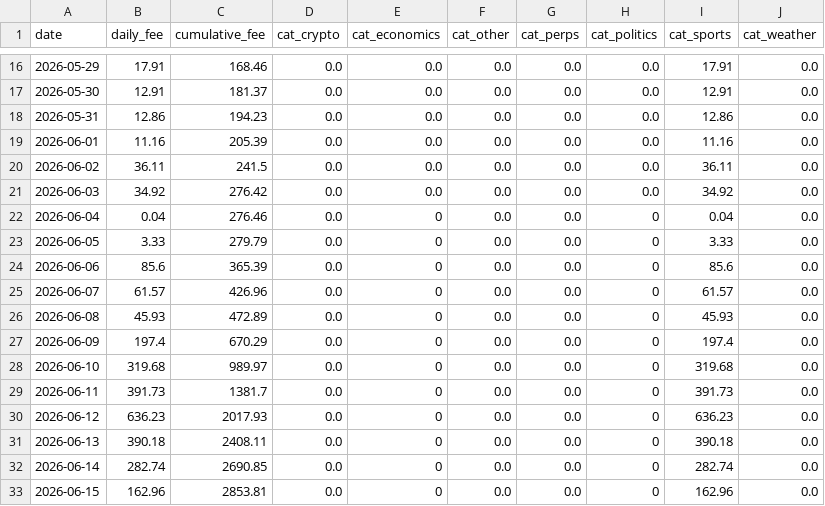
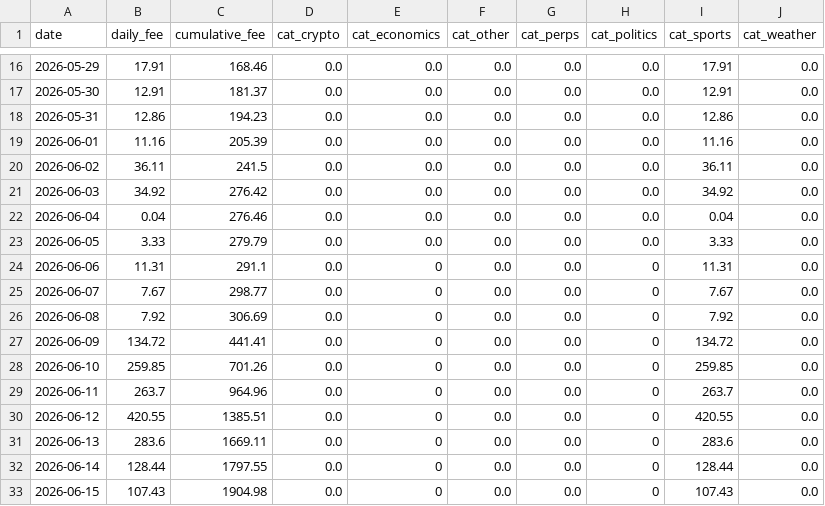
Before and after one commit to ManiFed/KalshiFees, a CSV file: kalshi_fee_daily.csv, drawn as a sheet; only a part is shown, gaps mark what is left out; the diff covers the shown part only.

```diff
--- a/kalshi_fee_daily.csv
+++ b/kalshi_fee_daily.csv
@@ -21,13 +21,13 @@ date,daily_fee,cumulative_fee,cat_crypto,cat_economics,cat_other,cat_perps,cat_p
 2026-06-03,34.92,276.42,0.0,0.0,0.0,0.0,0.0,34.92,0.0
-2026-06-04,0.04,276.46,0.0,0,0.0,0.0,0,0.04,0.0
-2026-06-05,3.33,279.79,0.0,0,0.0,0.0,0,3.33,0.0
-2026-06-06,85.6,365.39,0.0,0,0.0,0.0,0,85.6,0.0
-2026-06-07,61.57,426.96,0.0,0,0.0,0.0,0,61.57,0.0
-2026-06-08,45.93,472.89,0.0,0,0.0,0.0,0,45.93,0.0
-2026-06-09,197.4,670.29,0.0,0,0.0,0.0,0,197.4,0.0
-2026-06-10,319.68,989.97,0.0,0,0.0,0.0,0,319.68,0.0
-2026-06-11,391.73,1381.7,0.0,0,0.0,0.0,0,391.73,0.0
-2026-06-12,636.23,2017.93,0.0,0,0.0,0.0,0,636.23,0.0
-2026-06-13,390.18,2408.11,0.0,0,0.0,0.0,0,390.18,0.0
-2026-06-14,282.74,2690.85,0.0,0,0.0,0.0,0,282.74,0.0
-2026-06-15,162.96,2853.81,0.0,0,0.0,0.0,0,162.96,0.0
+2026-06-04,0.04,276.46,0.0,0.0,0.0,0.0,0.0,0.04,0.0
+2026-06-05,3.33,279.79,0.0,0.0,0.0,0.0,0.0,3.33,0.0
+2026-06-06,11.31,291.1,0.0,0,0.0,0.0,0,11.31,0.0
+2026-06-07,7.67,298.77,0.0,0,0.0,0.0,0,7.67,0.0
+2026-06-08,7.92,306.69,0.0,0,0.0,0.0,0,7.92,0.0
+2026-06-09,134.72,441.41,0.0,0,0.0,0.0,0,134.72,0.0
+2026-06-10,259.85,701.26,0.0,0,0.0,0.0,0,259.85,0.0
+2026-06-11,263.7,964.96,0.0,0,0.0,0.0,0,263.7,0.0
+2026-06-12,420.55,1385.51,0.0,0,0.0,0.0,0,420.55,0.0
+2026-06-13,283.6,1669.11,0.0,0,0.0,0.0,0,283.6,0.0
+2026-06-14,128.44,1797.55,0.0,0,0.0,0.0,0,128.44,0.0
+2026-06-15,107.43,1904.98,0.0,0,0.0,0.0,0,107.43,0.0
```
Also changed, not shown: 86 edited cells elsewhere in this file, 1 other file.
